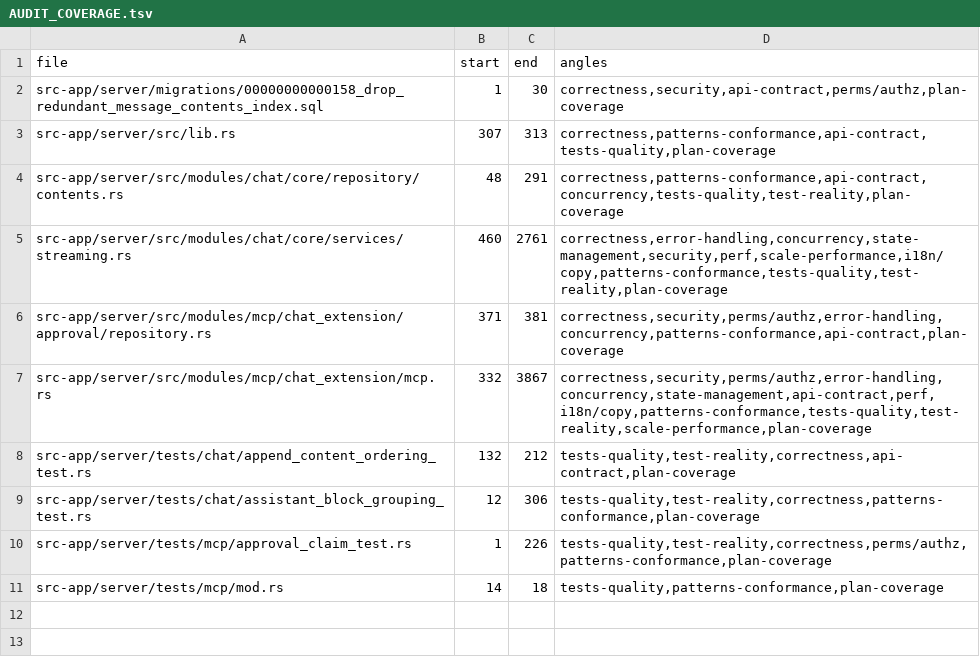
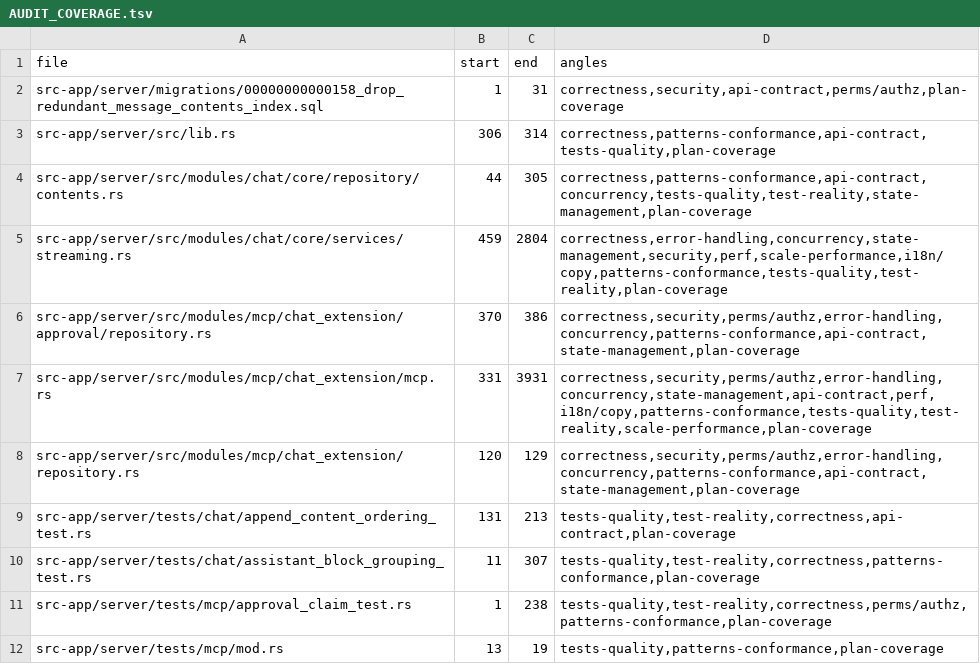
Before and after one commit to ziee-ai/ziee, a TSV file: .lifecycle/fix-duplicate-tool-result/AUDIT_COVERAGE.tsv, drawn as a sheet.

Commit message:
chore(lifecycle): refresh audit coverage for the wrapper-doc hunk

```diff
--- a/.lifecycle/fix-duplicate-tool-result/AUDIT_COVERAGE.tsv
+++ b/.lifecycle/fix-duplicate-tool-result/AUDIT_COVERAGE.tsv
@@ -1,11 +1,12 @@
 file	start	end	angles
-src-app/server/migrations/00000000000158_drop_redundant_message_contents_index.sql	1	30	correctness,security,api-contract,perms/authz,plan-coverage
-src-app/server/src/lib.rs	307	313	correctness,patterns-conformance,api-contract,tests-quality,plan-coverage
-src-app/server/src/modules/chat/core/repository/contents.rs	48	291	correctness,patterns-conformance,api-contract,concurrency,tests-quality,test-reality,plan-coverage
-src-app/server/src/modules/chat/core/services/streaming.rs	460	2761	correctness,error-handling,concurrency,state-management,security,perf,scale-performance,i18n/copy,patterns-conformance,tests-quality,test-reality,plan-coverage
-src-app/server/src/modules/mcp/chat_extension/approval/repository.rs	371	381	correctness,security,perms/authz,error-handling,concurrency,patterns-conformance,api-contract,plan-coverage
-src-app/server/src/modules/mcp/chat_extension/mcp.rs	332	3867	correctness,security,perms/authz,error-handling,concurrency,state-management,api-contract,perf,i18n/copy,patterns-conformance,tests-quality,test-reality,scale-performance,plan-coverage
-src-app/server/tests/chat/append_content_ordering_test.rs	132	212	tests-quality,test-reality,correctness,api-contract,plan-coverage
-src-app/server/tests/chat/assistant_block_grouping_test.rs	12	306	tests-quality,test-reality,correctness,patterns-conformance,plan-coverage
-src-app/server/tests/mcp/approval_claim_test.rs	1	226	tests-quality,test-reality,correctness,perms/authz,patterns-conformance,plan-coverage
-src-app/server/tests/mcp/mod.rs	14	18	tests-quality,patterns-conformance,plan-coverage
+src-app/server/migrations/00000000000158_drop_redundant_message_contents_index.sql	1	31	correctness,security,api-contract,perms/authz,plan-coverage
+src-app/server/src/lib.rs	306	314	correctness,patterns-conformance,api-contract,tests-quality,plan-coverage
+src-app/server/src/modules/chat/core/repository/contents.rs	44	305	correctness,patterns-conformance,api-contract,concurrency,tests-quality,test-reality,state-management,plan-coverage
+src-app/server/src/modules/chat/core/services/streaming.rs	459	2804	correctness,error-handling,concurrency,state-management,security,perf,scale-performance,i18n/copy,patterns-conformance,tests-quality,test-reality,plan-coverage
+src-app/server/src/modules/mcp/chat_extension/approval/repository.rs	370	386	correctness,security,perms/authz,error-handling,concurrency,patterns-conformance,api-contract,state-management,plan-coverage
+src-app/server/src/modules/mcp/chat_extension/mcp.rs	331	3931	correctness,security,perms/authz,error-handling,concurrency,state-management,api-contract,perf,i18n/copy,patterns-conformance,tests-quality,test-reality,scale-performance,plan-coverage
+src-app/server/src/modules/mcp/chat_extension/repository.rs	120	129	correctness,security,perms/authz,error-handling,concurrency,patterns-conformance,api-contract,state-management,plan-coverage
+src-app/server/tests/chat/append_content_ordering_test.rs	131	213	tests-quality,test-reality,correctness,api-contract,plan-coverage
+src-app/server/tests/chat/assistant_block_grouping_test.rs	11	307	tests-quality,test-reality,correctness,patterns-conformance,plan-coverage
+src-app/server/tests/mcp/approval_claim_test.rs	1	238	tests-quality,test-reality,correctness,perms/authz,patterns-conformance,plan-coverage
+src-app/server/tests/mcp/mod.rs	13	19	tests-quality,patterns-conformance,plan-coverage
```
